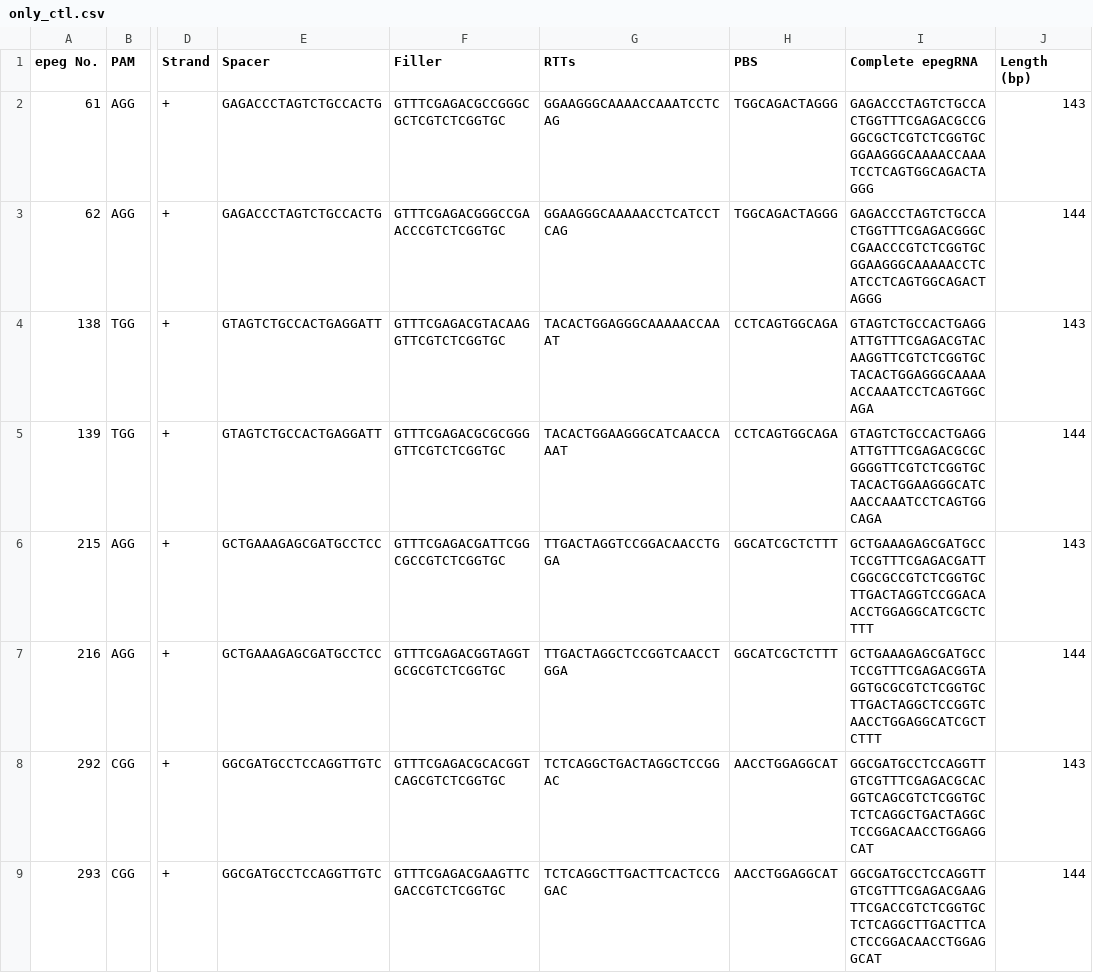
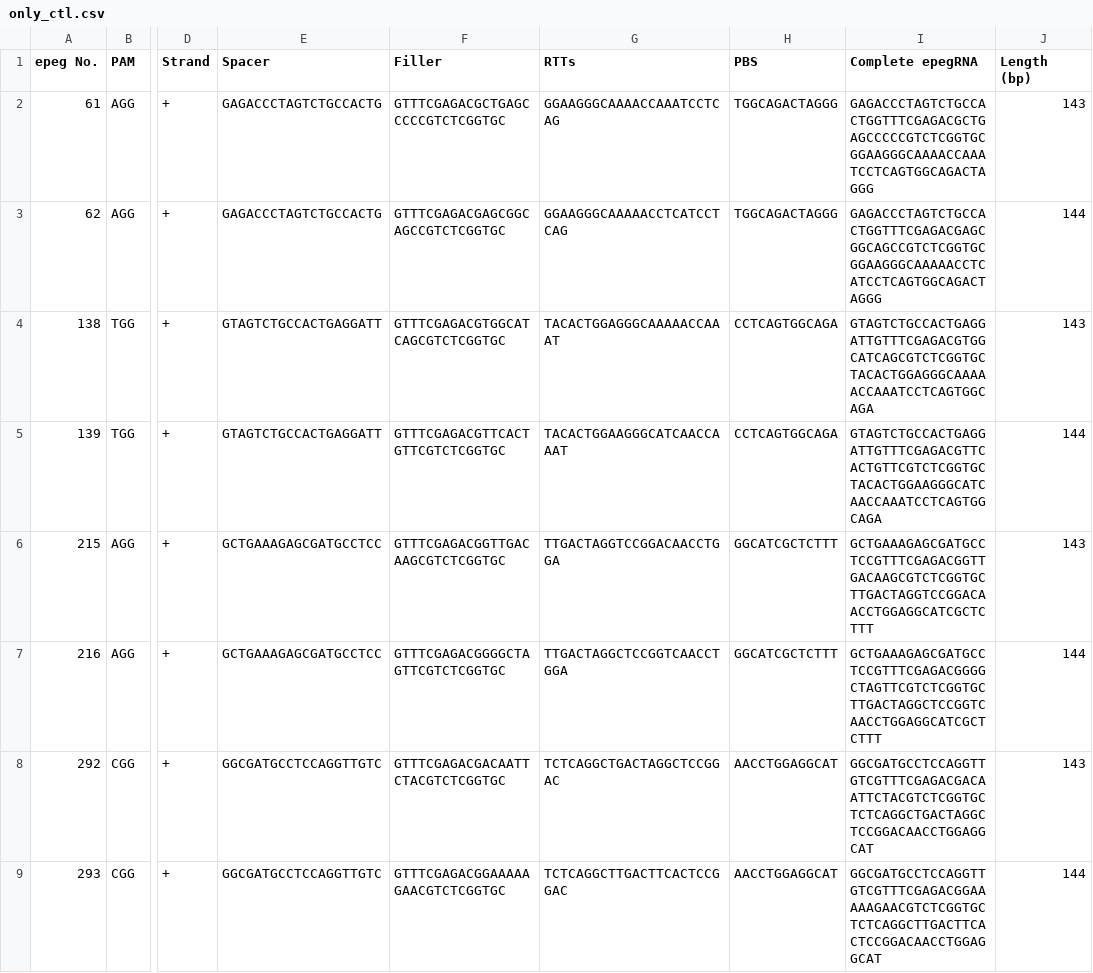
Before and after one commit to yousefjan/PRIDICT2_Lib_Fixed, a CSV file: library/only_ctl.csv, drawn as a sheet; only a part is shown, gaps mark what is left out; the diff covers the shown part only; the diff names each change by its address in the sheet, - before the commit and + after, or states it on an @@ line.

```diff
--- a/library/only_ctl.csv
+++ b/library/only_ctl.csv
-F2 (Filler): GTTTCGAGACGCCGGGCGCTCGTCTCGGTGC
+F2 (Filler): GTTTCGAGACGCTGAGCCCCCGTCTCGGTGC
-I2 (Complete epegRNA): GAGACCCTAGTCTGCCACTGGTTTCGAGACGCCGGGCGCTCGTCTCGGTGCGGAAGGGCAAAACCAAATCCTCAGTGGCAGACTAGGG
+I2 (Complete epegRNA): GAGACCCTAGTCTGCCACTGGTTTCGAGACGCTGAGCCCCCGTCTCGGTGCGGAAGGGCAAAACCAAATCCTCAGTGGCAGACTAGGG
-F3 (Filler): GTTTCGAGACGGGCCGAACCCGTCTCGGTGC
+F3 (Filler): GTTTCGAGACGAGCGGCAGCCGTCTCGGTGC
-I3 (Complete epegRNA): GAGACCCTAGTCTGCCACTGGTTTCGAGACGGGCCGAACCCGTCTCGGTGCGGAAGGGCAAAAACCTCATCCTCAGTGGCAGACTAGGG
+I3 (Complete epegRNA): GAGACCCTAGTCTGCCACTGGTTTCGAGACGAGCGGCAGCCGTCTCGGTGCGGAAGGGCAAAAACCTCATCCTCAGTGGCAGACTAGGG
-F4 (Filler): GTTTCGAGACGTACAAGGTTCGTCTCGGTGC
+F4 (Filler): GTTTCGAGACGTGGCATCAGCGTCTCGGTGC
-I4 (Complete epegRNA): GTAGTCTGCCACTGAGGATTGTTTCGAGACGTACAAGGTTCGTCTCGGTGCTACACTGGAGGGCAAAAACCAAATCCTCAGTGGCAGA
+I4 (Complete epegRNA): GTAGTCTGCCACTGAGGATTGTTTCGAGACGTGGCATCAGCGTCTCGGTGCTACACTGGAGGGCAAAAACCAAATCCTCAGTGGCAGA
-F5 (Filler): GTTTCGAGACGCGCGGGGTTCGTCTCGGTGC
+F5 (Filler): GTTTCGAGACGTTCACTGTTCGTCTCGGTGC
-I5 (Complete epegRNA): GTAGTCTGCCACTGAGGATTGTTTCGAGACGCGCGGGGTTCGTCTCGGTGCTACACTGGAAGGGCATCAACCAAATCCTCAGTGGCAGA
+I5 (Complete epegRNA): GTAGTCTGCCACTGAGGATTGTTTCGAGACGTTCACTGTTCGTCTCGGTGCTACACTGGAAGGGCATCAACCAAATCCTCAGTGGCAGA
-F6 (Filler): GTTTCGAGACGATTCGGCGCCGTCTCGGTGC
+F6 (Filler): GTTTCGAGACGGTTGACAAGCGTCTCGGTGC
-I6 (Complete epegRNA): GCTGAAAGAGCGATGCCTCCGTTTCGAGACGATTCGGCGCCGTCTCGGTGCTTGACTAGGTCCGGACAACCTGGAGGCATCGCTCTTT
+I6 (Complete epegRNA): GCTGAAAGAGCGATGCCTCCGTTTCGAGACGGTTGACAAGCGTCTCGGTGCTTGACTAGGTCCGGACAACCTGGAGGCATCGCTCTTT
-F7 (Filler): GTTTCGAGACGGTAGGTGCGCGTCTCGGTGC
+F7 (Filler): GTTTCGAGACGGGGCTAGTTCGTCTCGGTGC
-I7 (Complete epegRNA): GCTGAAAGAGCGATGCCTCCGTTTCGAGACGGTAGGTGCGCGTCTCGGTGCTTGACTAGGCTCCGGTCAACCTGGAGGCATCGCTCTTT
+I7 (Complete epegRNA): GCTGAAAGAGCGATGCCTCCGTTTCGAGACGGGGCTAGTTCGTCTCGGTGCTTGACTAGGCTCCGGTCAACCTGGAGGCATCGCTCTTT
-F8 (Filler): GTTTCGAGACGCACGGTCAGCGTCTCGGTGC
+F8 (Filler): GTTTCGAGACGACAATTCTACGTCTCGGTGC
-I8 (Complete epegRNA): GGCGATGCCTCCAGGTTGTCGTTTCGAGACGCACGGTCAGCGTCTCGGTGCTCTCAGGCTGACTAGGCTCCGGACAACCTGGAGGCAT
+I8 (Complete epegRNA): GGCGATGCCTCCAGGTTGTCGTTTCGAGACGACAATTCTACGTCTCGGTGCTCTCAGGCTGACTAGGCTCCGGACAACCTGGAGGCAT
-F9 (Filler): GTTTCGAGACGAAGTTCGACCGTCTCGGTGC
+F9 (Filler): GTTTCGAGACGGAAAAAGAACGTCTCGGTGC
-I9 (Complete epegRNA): GGCGATGCCTCCAGGTTGTCGTTTCGAGACGAAGTTCGACCGTCTCGGTGCTCTCAGGCTTGACTTCACTCCGGACAACCTGGAGGCAT
+I9 (Complete epegRNA): GGCGATGCCTCCAGGTTGTCGTTTCGAGACGGAAAAAGAACGTCTCGGTGCTCTCAGGCTTGACTTCACTCCGGACAACCTGGAGGCAT
```
Also changed, not shown: 180 edited cells elsewhere in this file, 9 other files.
